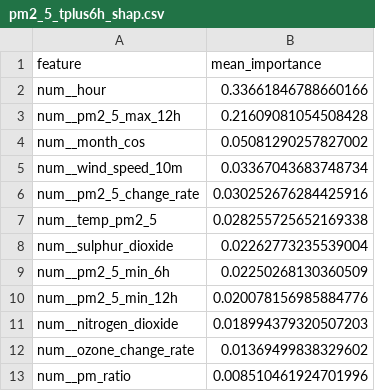
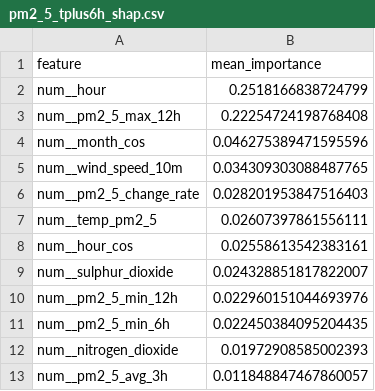
Before and after one commit to ByteCraftByLaiba/aqi-prediction-system, a CSV file: models/shap/pm2_5_tplus6h_shap.csv, drawn as a sheet.

```diff
--- a/models/shap/pm2_5_tplus6h_shap.csv
+++ b/models/shap/pm2_5_tplus6h_shap.csv
@@ -1,13 +1,13 @@
 feature,mean_importance
-num__hour,0.33661846788660166
-num__pm2_5_max_12h,0.21609081054508428
-num__month_cos,0.05081290257827002
-num__wind_speed_10m,0.03367043683748734
-num__pm2_5_change_rate,0.030252676284425916
-num__temp_pm2_5,0.028255725652169338
-num__sulphur_dioxide,0.02262773235539004
-num__pm2_5_min_6h,0.02250268130360509
-num__pm2_5_min_12h,0.020078156985884776
-num__nitrogen_dioxide,0.018994379320507203
-num__ozone_change_rate,0.01369499838329602
-num__pm_ratio,0.008510461924701996
+num__hour,0.2518166838724799
+num__pm2_5_max_12h,0.22254724198768408
+num__month_cos,0.046275389471595596
+num__wind_speed_10m,0.034309303088487765
+num__pm2_5_change_rate,0.028201953847516403
+num__temp_pm2_5,0.02607397861556111
+num__hour_cos,0.02558613542383161
+num__sulphur_dioxide,0.024328851817822007
+num__pm2_5_min_12h,0.022960151044693976
+num__pm2_5_min_6h,0.022450384095204435
+num__nitrogen_dioxide,0.01972908585002393
+num__pm2_5_avg_3h,0.011848847467860057
```
Also changed, not shown: models/shap/pm10_tplus3h_shap.csv, models/shap/pm10_tplus6h_shap.csv, 16 other files.
